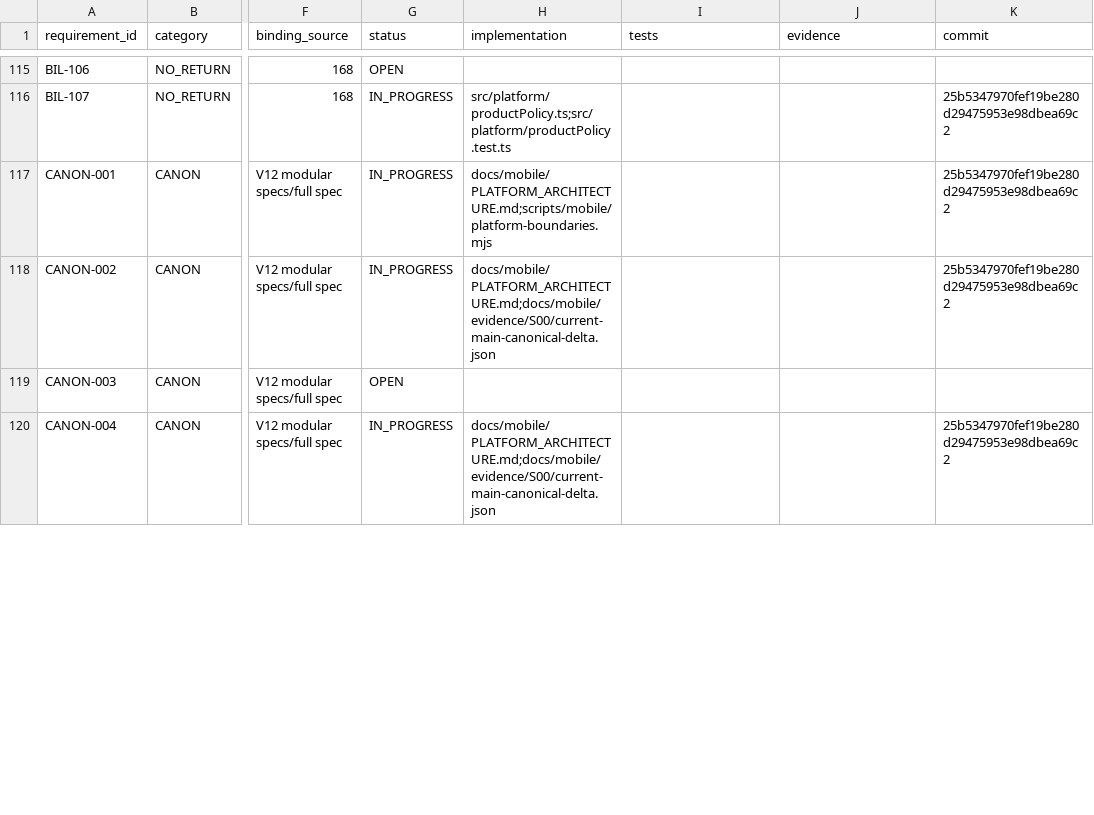
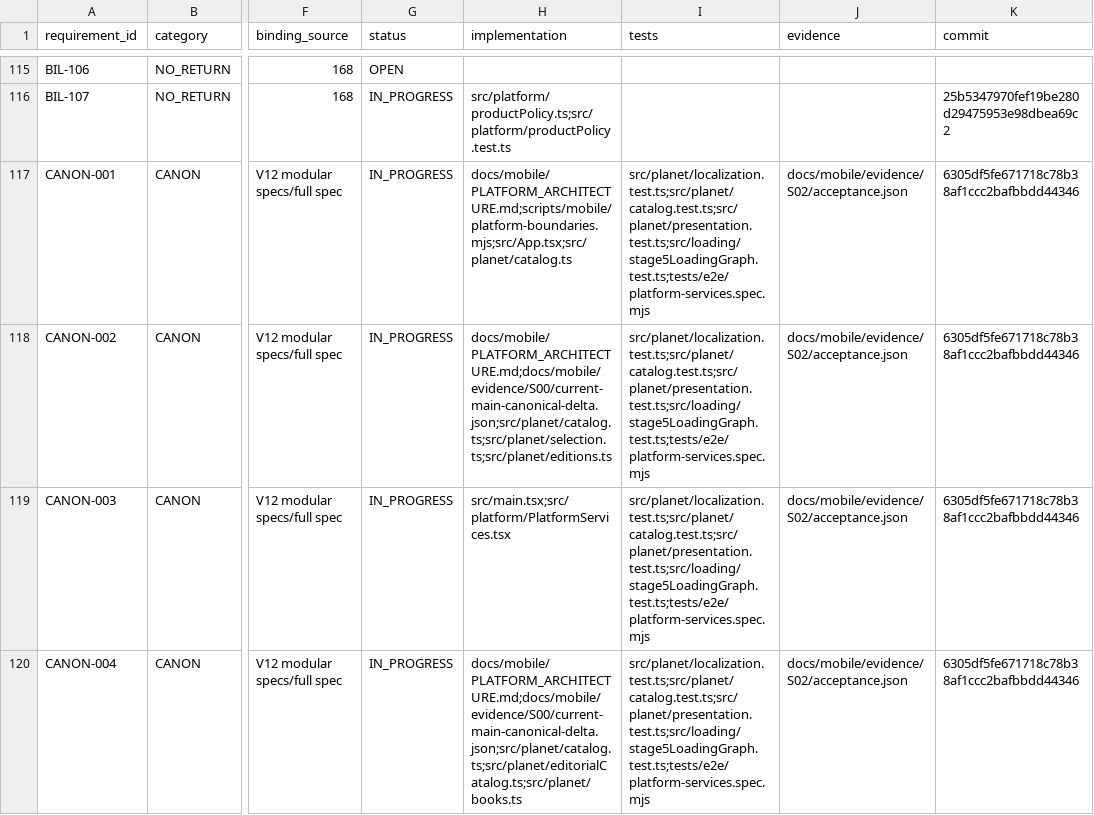
Before and after one commit to Kosyat128/probpera-literary-map, a CSV file: docs/mobile/REQUIREMENTS_TRACEABILITY.csv, drawn as a sheet; only a part is shown, gaps mark what is left out; the diff covers the shown part only; the diff names each change by its address in the sheet, - before the commit and + after, or states it on an @@ line.

Commit message:
chore(mobile): checkpoint S02 acceptance and enter S03

```diff
--- a/docs/mobile/REQUIREMENTS_TRACEABILITY.csv
+++ b/docs/mobile/REQUIREMENTS_TRACEABILITY.csv
-H117 (implementation): docs/mobile/PLATFORM_ARCHITECTURE.md;scripts/mobile/platform-boundaries.mjs
+H117 (implementation): docs/mobile/PLATFORM_ARCHITECTURE.md;scripts/mobile/platform-boundaries.mjs;src/App.tsx;src/planet/catalog.ts
-I117:I120 (tests): (empty)
+I117:I120 (tests): src/planet/localization.test.ts;src/planet/catalog.test.ts;src/planet/presentation.test.ts;src/loading/stage5LoadingGraph.test.ts;tests/e2e/platform-services.spec.mjs
-J117:J120 (evidence): (empty)
+J117:J120 (evidence): docs/mobile/evidence/S02/acceptance.json
-K117:K118 (commit): 25b5347970fef19be280d29475953e98dbea69c2
+K117:K118 (commit): 6305df5fe671718c78b38af1ccc2bafbbdd44346
-H118 (implementation): docs/mobile/PLATFORM_ARCHITECTURE.md;docs/mobile/evidence/S00/current-main-canonical-delta.json
+H118 (implementation): docs/mobile/PLATFORM_ARCHITECTURE.md;docs/mobile/evidence/S00/current-main-canonical-delta.json;src/planet/catalog.ts;src/planet/selection.ts;src/planet/editions.ts
-G119 (status): OPEN
+G119 (status): IN_PROGRESS
-H119 (implementation): (empty)
+H119 (implementation): src/main.tsx;src/platform/PlatformServices.tsx
-K119 (commit): (empty)
+K119 (commit): 6305df5fe671718c78b38af1ccc2bafbbdd44346
-H120 (implementation): docs/mobile/PLATFORM_ARCHITECTURE.md;docs/mobile/evidence/S00/current-main-canonical-delta.json
+H120 (implementation): docs/mobile/PLATFORM_ARCHITECTURE.md;docs/mobile/evidence/S00/current-main-canonical-delta.json;src/planet/catalog.ts;src/planet/editorialCatalog.ts;src/planet/books.ts
-K120 (commit): 25b5347970fef19be280d29475953e98dbea69c2
+K120 (commit): 6305df5fe671718c78b38af1ccc2bafbbdd44346
```
Also changed, not shown: 29 edited cells elsewhere in this file, 7 other files.
